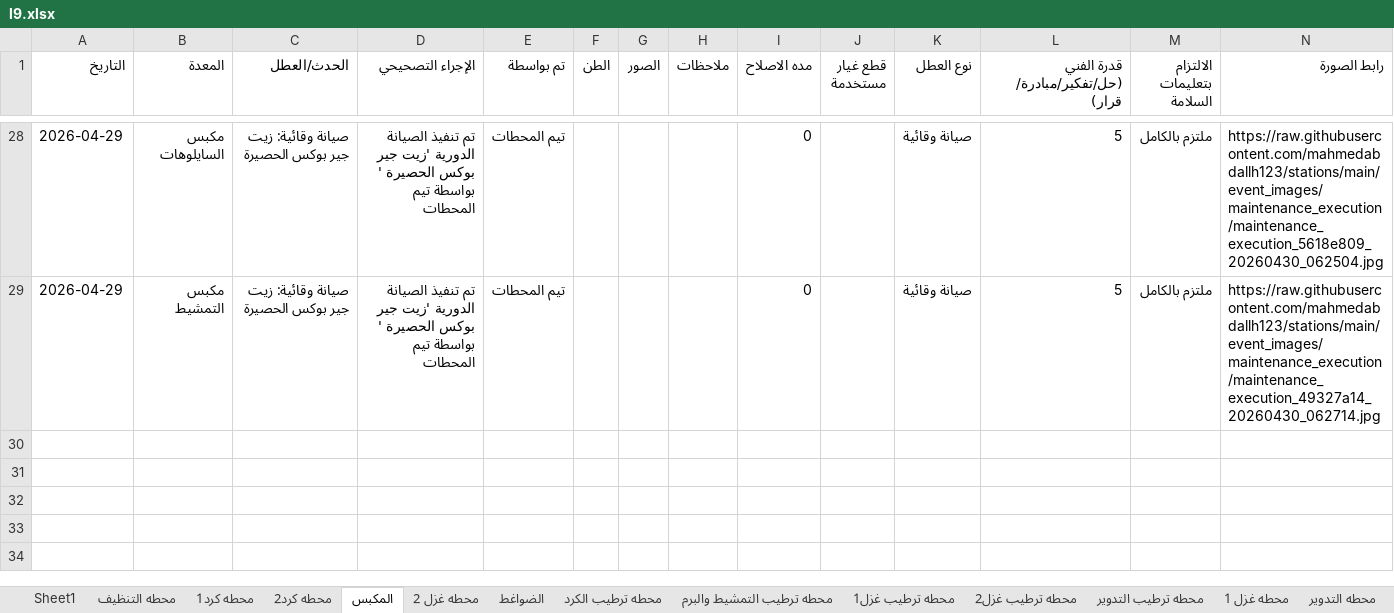
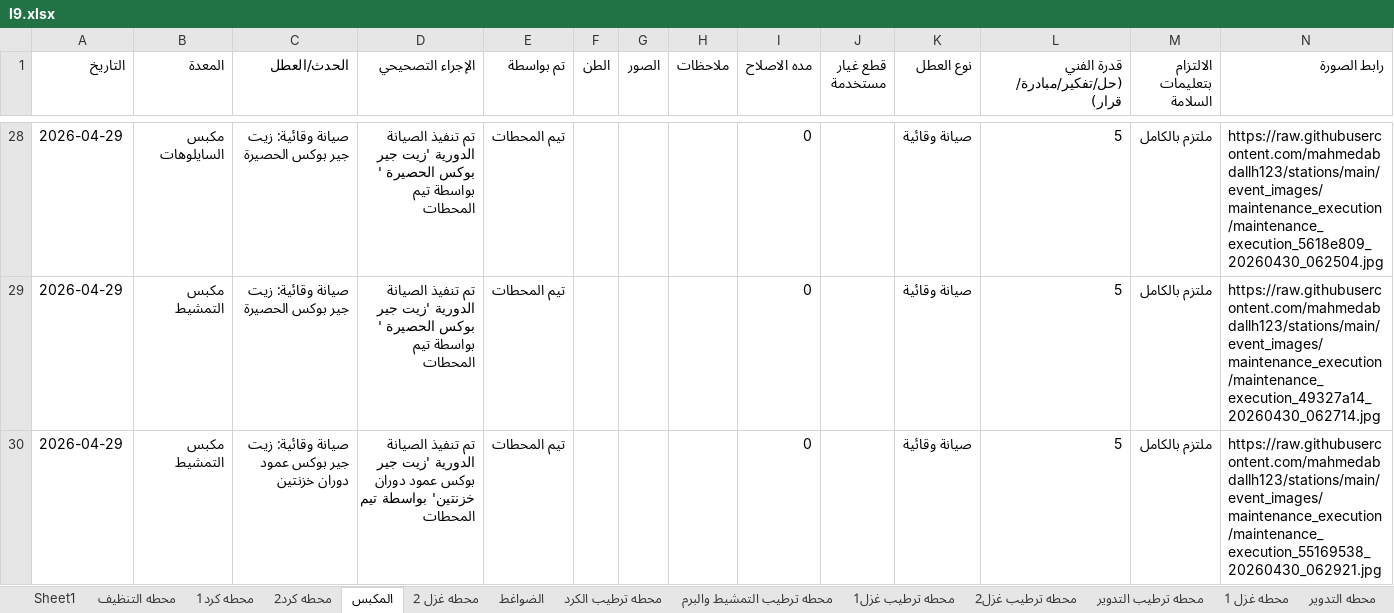
Before and after one commit to mahmedabdallh123/stations, an Excel workbook: l9.xlsx, sheet المكبس, drawn as a sheet; only a part is shown, gaps mark what is left out; values as stored, in another font and other column widths than the file's, no borders; the diff names each change by its address in the sheet, - before the commit and + after, or states it on an @@ line.

Commit message:
تحديث البيانات - 2026-04-30 06:29:26

```diff
--- a/l9.xlsx (sheet المكبس)
+++ b/l9.xlsx (sheet المكبس)
+row 30: 2026-04-29 | مكبس التمشيط | صيانة وقائية: زيت جير بوكس عمود دوران خزنتين | تم تنفيذ الصيانة الدورية 'زيت جير بوكس عمود دوران خزنتين' بواسطة تيم المحطات | تيم المحطات |  |  |  | 0 |  | صيانة وقائية | 5 | ملتزم بالكامل | https://raw.githubusercontent.com/mahmedabdallh123/stations/main/event_images/maintenance_execution/maintenance_execution_55169538_20260430_062921.jpg
```
Also changed, not shown: sheet صيانة_وقائية.
